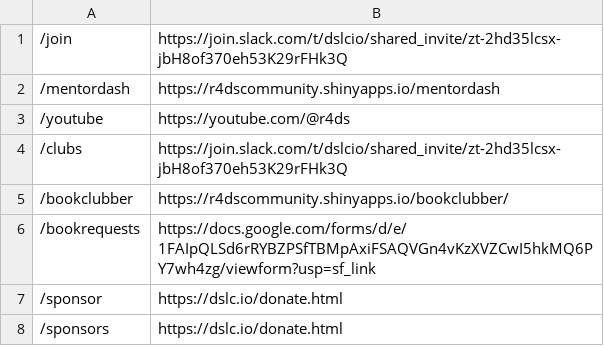
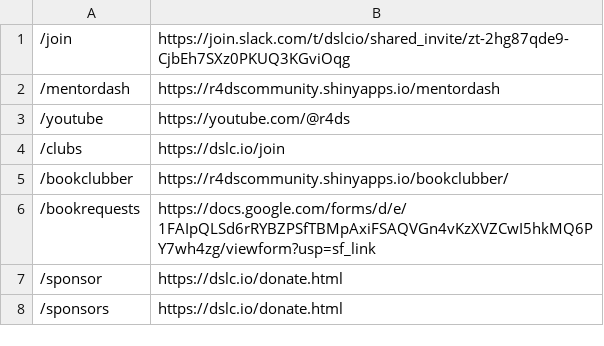
Before and after one commit to dslc-io/dslc-io, a TSV file: redirects.tsv, drawn as a sheet; only a part is shown.

Commit message:
Update join

```diff
--- a/redirects.tsv
+++ b/redirects.tsv
@@ -1,5 +1,5 @@
-/join	https://join.slack.com/t/dslcio/shared_invite/zt-2hd35lcsx-jbH8of370eh53K29rFHk3Q
+/join	https://join.slack.com/t/dslcio/shared_invite/zt-2hg87qde9-CjbEh7SXz0PKUQ3KGviOqg
 /mentordash	https://r4dscommunity.shinyapps.io/mentordash
 /youtube	https://youtube.com/@r4ds
-/clubs	https://join.slack.com/t/dslcio/shared_invite/zt-2hd35lcsx-jbH8of370eh53K29rFHk3Q
+/clubs	https://dslc.io/join
 /bookclubber	https://r4dscommunity.shinyapps.io/bookclubber/
```
